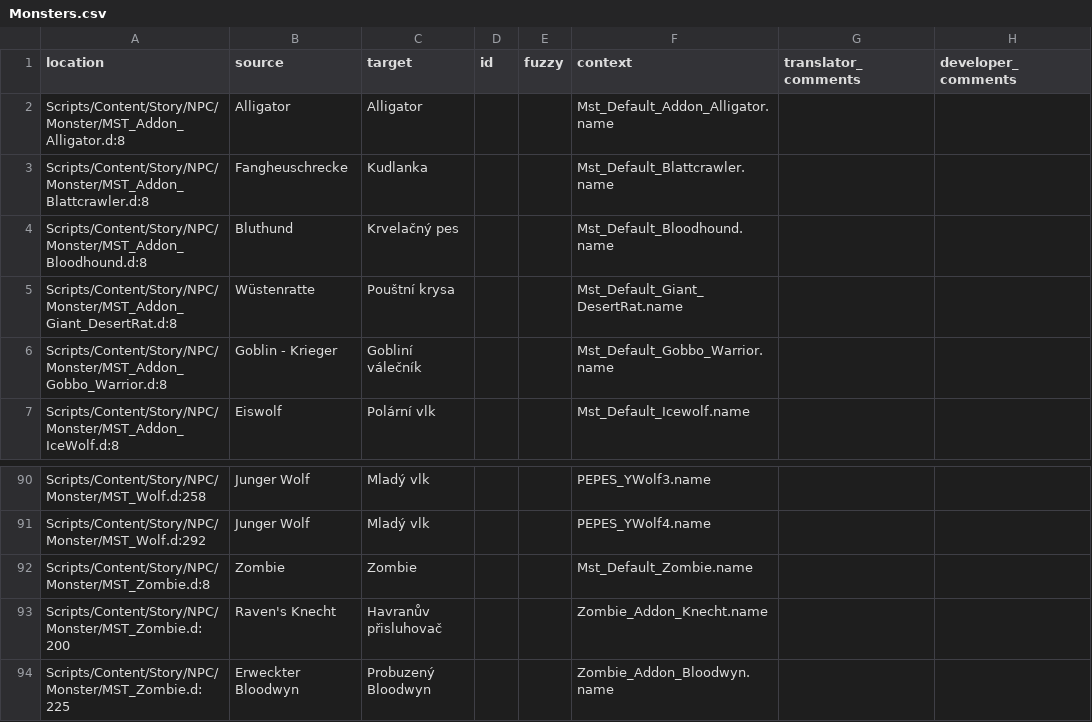
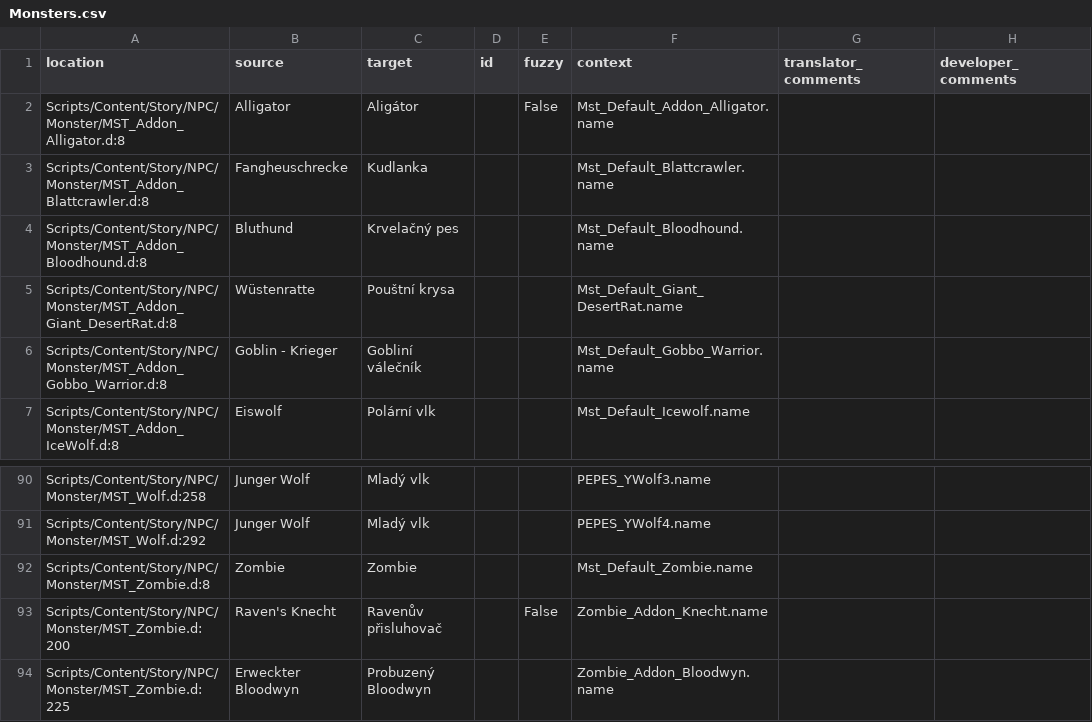
Before and after one commit to auronen/Gothic-2-localization, a CSV file: .translations/cs/Monsters.csv, drawn as a sheet; only a part is shown, gaps mark what is left out.

Commit message:
Translated using Weblate (Czech)
Currently translated at 100.0% (93 of 93 strings)

Translation: Gothic 2: Night of the Raven/Monsters
Translate-URL: http://weblate.cokoliv.eu/projects/gothic-2-night-of-the-raven/monsters/cs/

```diff
--- a/.translations/cs/Monsters.csv
+++ b/.translations/cs/Monsters.csv
@@ -1,3 +1,3 @@
 "location","source","target","id","fuzzy","context","translator_comments","developer_comments"
-"Scripts/Content/Story/NPC/Monster/MST_Addon_Alligator.d:8","Alligator","Alligator","","","Mst_Default_Addon_Alligator.name","",""
+"Scripts/Content/Story/NPC/Monster/MST_Addon_Alligator.d:8","Alligator","Aligátor","","False","Mst_Default_Addon_Alligator.name","",""
 "Scripts/Content/Story/NPC/Monster/MST_Addon_Blattcrawler.d:8","Fangheuschrecke","Kudlanka","","","Mst_Default_Blattcrawler.name","",""
@@ -92,3 +92,3 @@
 "Scripts/Content/Story/NPC/Monster/MST_Zombie.d:8","Zombie","Zombie","","","Mst_Default_Zombie.name","",""
-"Scripts/Content/Story/NPC/Monster/MST_Zombie.d:200","Raven's Knecht","Havranův přisluhovač","","","Zombie_Addon_Knecht.name","",""
+"Scripts/Content/Story/NPC/Monster/MST_Zombie.d:200","Raven's Knecht","Ravenův přisluhovač","","False","Zombie_Addon_Knecht.name","",""
 "Scripts/Content/Story/NPC/Monster/MST_Zombie.d:225","Erweckter Bloodwyn","Probuzený Bloodwyn","","","Zombie_Addon_Bloodwyn.name","",""
```
